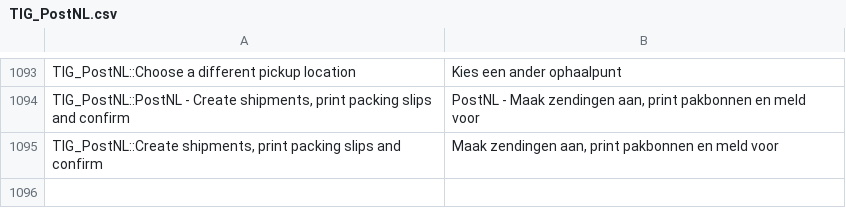
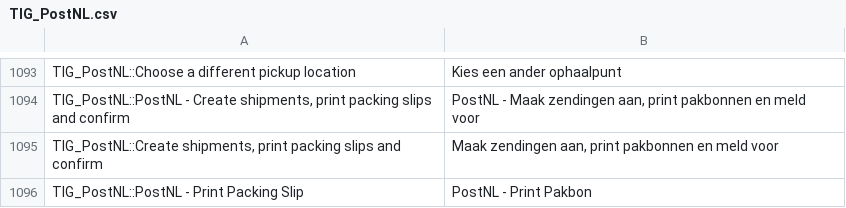
Before and after one commit to postnl/postnl-magento1-End-of-life, a CSV file: app/locale/nl_NL/TIG_PostNL.csv, drawn as a sheet; only a part is shown, gaps mark what is left out.

Commit message:
added a button to the shipment view screen to print packing slips

```diff
--- a/app/locale/nl_NL/TIG_PostNL.csv
+++ b/app/locale/nl_NL/TIG_PostNL.csv
@@ -1100 +1100,2 @@ TIG_PostNL::Choose a different pickup location,Kies een ander ophaalpunt
 "TIG_PostNL::Create shipments, print packing slips and confirm","Maak zendingen aan, print pakbonnen en meld voor"
+TIG_PostNL::PostNL - Print Packing Slip,PostNL - Print Pakbon
```
Also changed, not shown: 3 other files.
